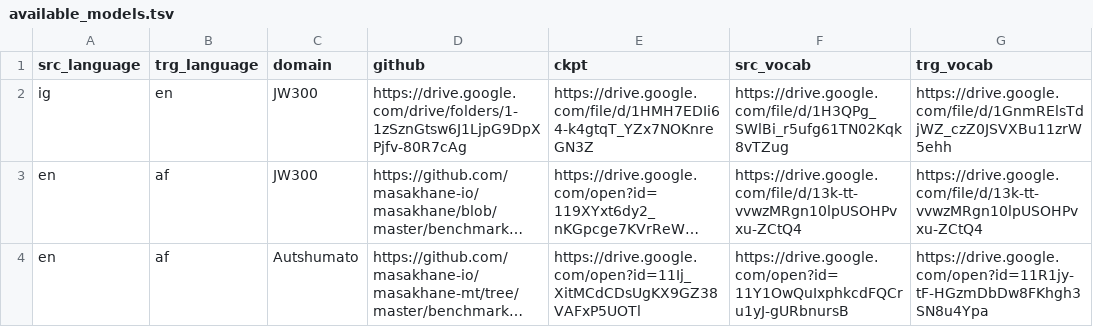
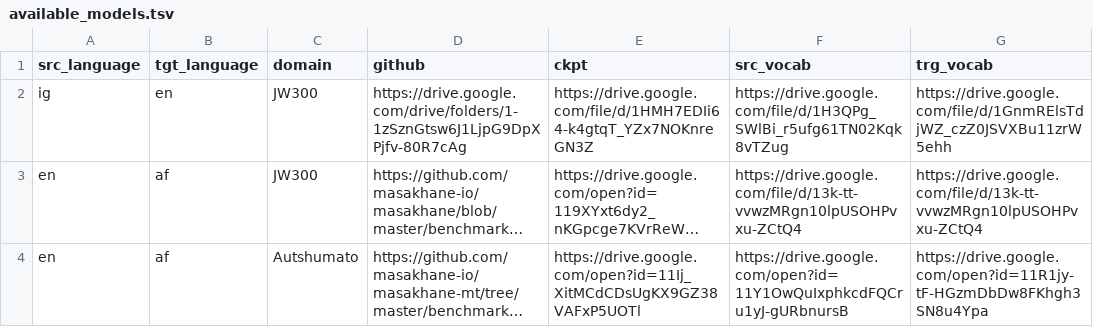
Before and after one commit to dsfsi/masakhane-web, a TSV file: src/server/available_models.tsv, drawn as a sheet; only a part is shown; long unchanged cells end in …; the diff names each change by its address in the sheet, - before the commit and + after, or states it on an @@ line.

Commit message:
:bug: Changed available_models.tsv header to tgt_lang instead of trg_lang for uniformity

```diff
--- a/src/server/available_models.tsv
+++ b/src/server/available_models.tsv
-B1: trg_language
+B1: tgt_language
```
